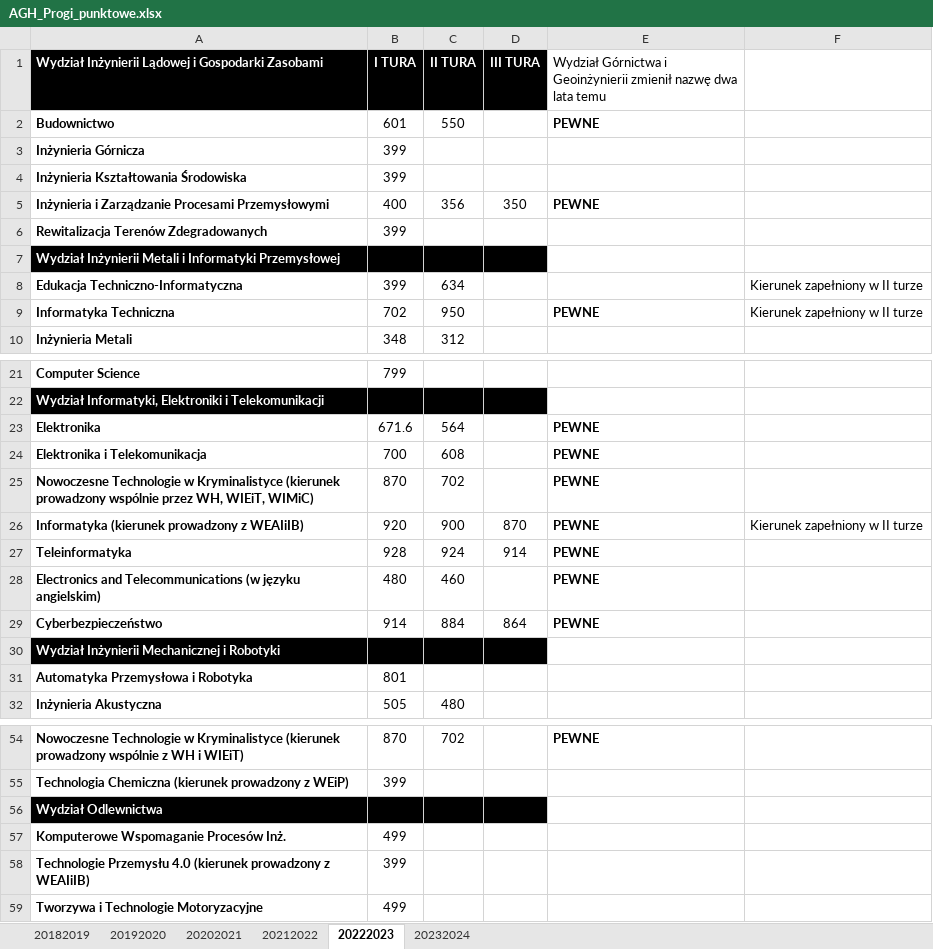
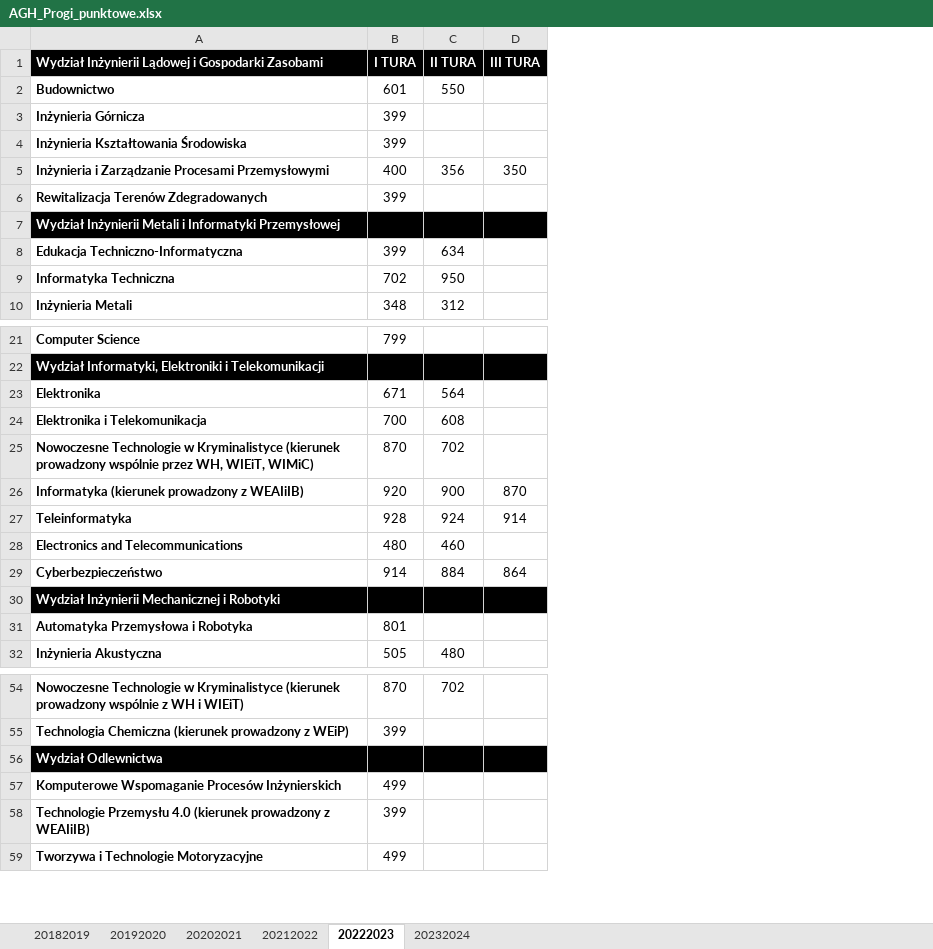
Before and after one commit to Julnowak/MiUn-Student-App, an Excel workbook: backend/AGH_Progi_punktowe.xlsx, sheet 20222023, drawn as a sheet; only a part is shown, gaps mark what is left out; values as stored, in another font and other column widths than the file's, no borders; the diff names each change by its address in the sheet, - before the commit and + after, or states it on an @@ line.

```diff
--- a/backend/AGH_Progi_punktowe.xlsx (sheet 20222023)
+++ b/backend/AGH_Progi_punktowe.xlsx (sheet 20222023)
-column E, rows 1-9: Wydział Górnictwa i Geoinżynierii zmienił nazwę dwa lata temu | PEWNE |  |  | PEWNE |  |  |  | PEWNE; rows 23-29: all PEWNE; row 54: PEWNE
-column F, rows 8-9: Kierunek zapełniony w II turze | Kierunek zapełniony w II turze; row 26: Kierunek zapełniony w II turze
-B23 (I TURA): 671.6
+B23 (I TURA): 671
-A28: Electronics and Telecommunications (w języku angielskim)
+A28: Electronics and Telecommunications
-A57: Komputerowe Wspomaganie Procesów Inż.
+A57: Komputerowe Wspomaganie Procesów Inżynierskich
```
Also changed, not shown: sheet 20182019, sheet 20202021, sheet 20212022, sheet 20232024, sheet 20192020, 1 other file.
